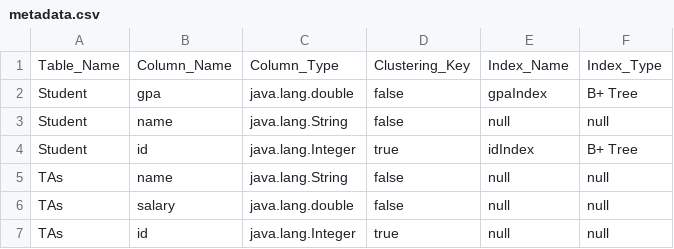
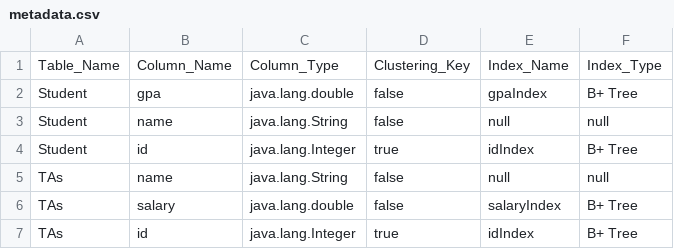
Before and after one commit to MahmoudHH1/DB-engine, a CSV file: Data_Entry/metadata.csv, drawn as a sheet.

```diff
--- a/Data_Entry/metadata.csv
+++ b/Data_Entry/metadata.csv
@@ -5,3 +5,3 @@ Student,id,java.lang.Integer,true,idIndex,B+ Tree
 TAs,name,java.lang.String,false,null,null
-TAs,salary,java.lang.double,false,null,null
-TAs,id,java.lang.Integer,true,null,null
+TAs,salary,java.lang.double,false,salaryIndex,B+ Tree
+TAs,id,java.lang.Integer,true,idIndex,B+ Tree
```
Also changed, not shown: 32 other files.
